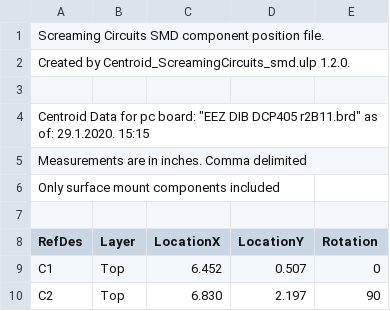
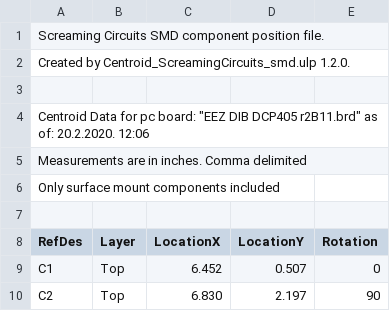
Before and after one commit to eez-open/modular-psu, a CSV file: dcp405/Gerber files/Centroid files/EEZ DIB DCP405 r2B11_centroid.csv, drawn as a sheet; only a part is shown.

Commit message:
DCP405 centroid files update

```diff
--- a/dcp405/Gerber files/Centroid files/EEZ DIB DCP405 r2B11_centroid.csv
+++ b/dcp405/Gerber files/Centroid files/EEZ DIB DCP405 r2B11_centroid.csv
@@ -3,3 +3,3 @@ Created by Centroid_ScreamingCircuits_smd.ulp 1.2.0.
 
-Centroid Data for pc board: "EEZ DIB DCP405 r2B11.brd" as of: 29.1.2020. 15:15
+Centroid Data for pc board: "EEZ DIB DCP405 r2B11.brd" as of: 20.2.2020. 12:06
 Measurements are in inches. Comma delimited
```
Also changed, not shown: 1 other file.
